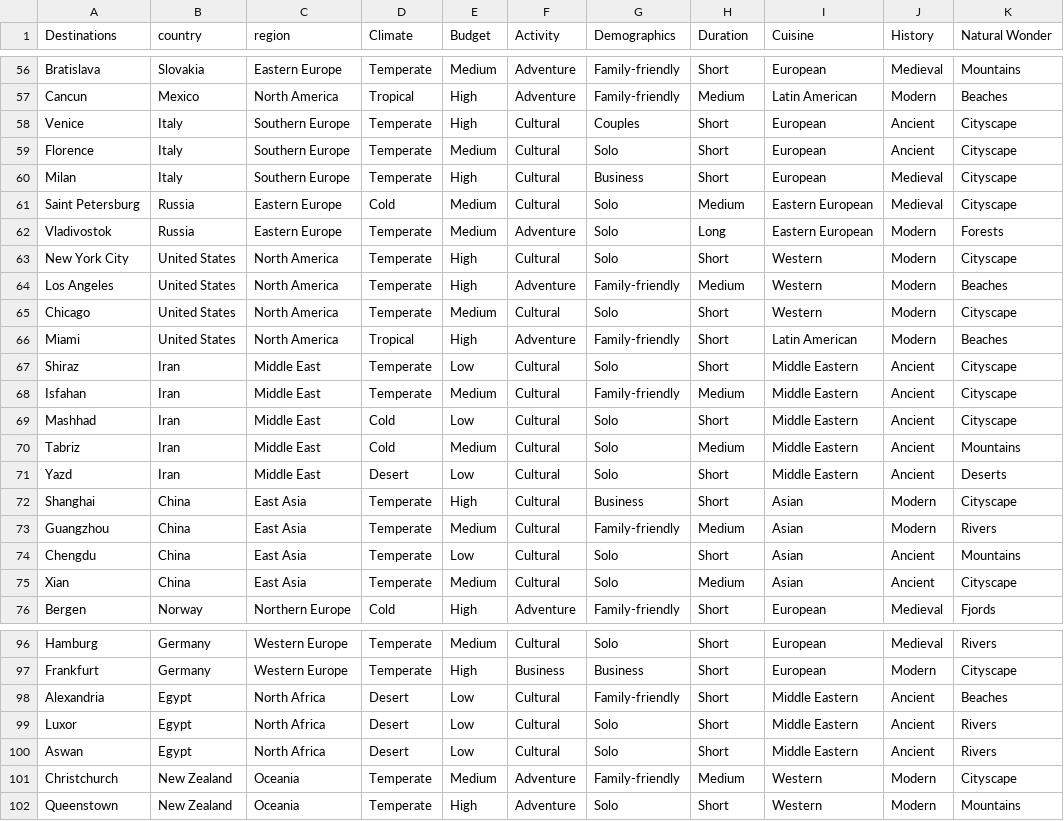
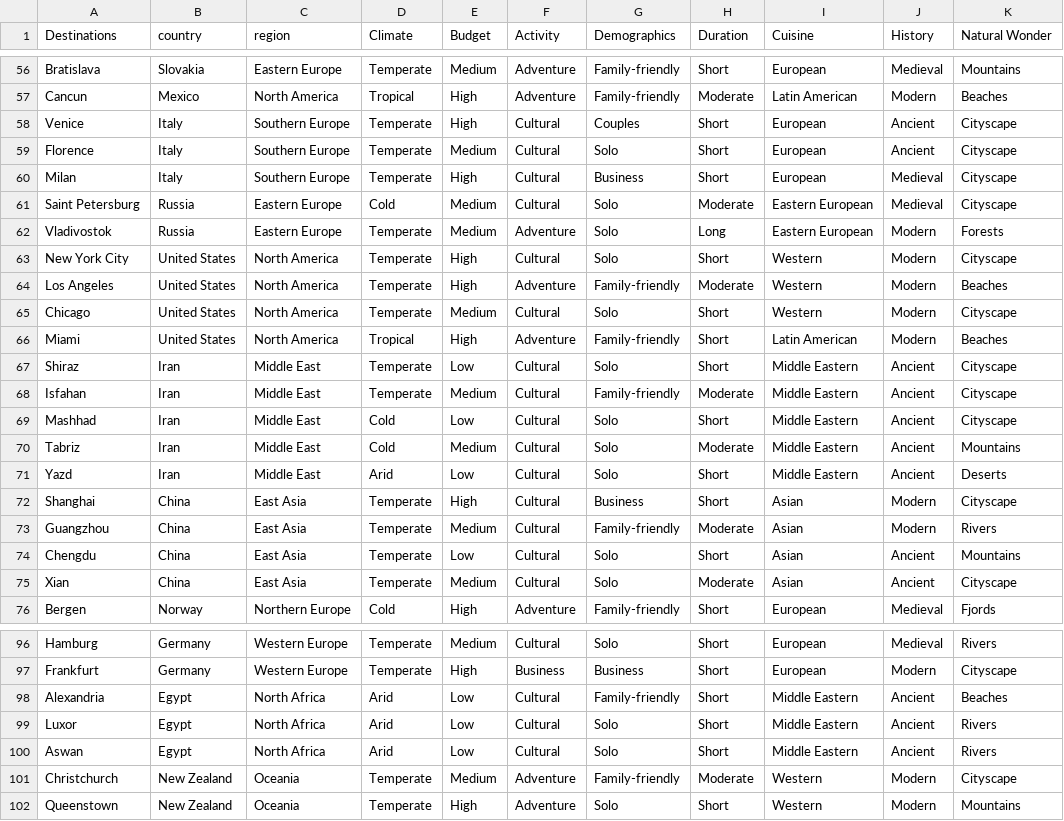
Before and after one commit to pouriaSameti/Fundamental-AI, a CSV file: data/Destinations.csv, drawn as a sheet; only a part is shown, gaps mark what is left out; the diff covers the shown part only; the diff names each change by its address in the sheet, - before the commit and + after, or states it on an @@ line.

```diff
--- a/data/Destinations.csv
+++ b/data/Destinations.csv
-H57 (Duration): Medium
+H57 (Duration): Moderate
-H61 (Duration): Medium
+H61 (Duration): Moderate
-H64 (Duration): Medium
+H64 (Duration): Moderate
-H68 (Duration): Medium
+H68 (Duration): Moderate
-H70 (Duration): Medium
+H70 (Duration): Moderate
-D71 (Climate): Desert
+D71 (Climate): Arid
-H73 (Duration): Medium
+H73 (Duration): Moderate
-H75 (Duration): Medium
+H75 (Duration): Moderate
-D98:D100 (Climate): Desert
+D98:D100 (Climate): Arid
-H101 (Duration): Medium
+H101 (Duration): Moderate
```
Also changed, not shown: 27 edited cells elsewhere in this file, 3 other files.
